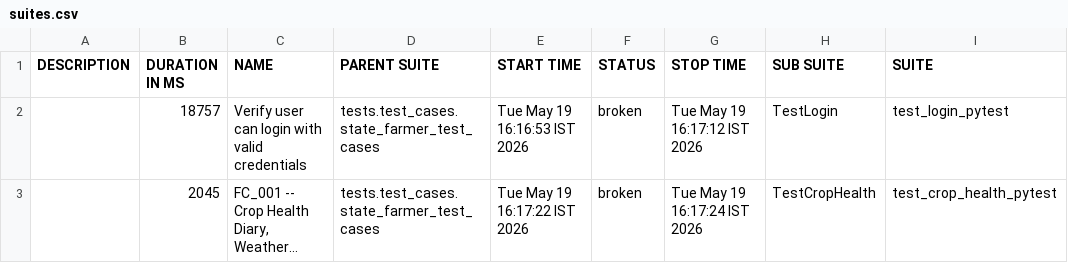
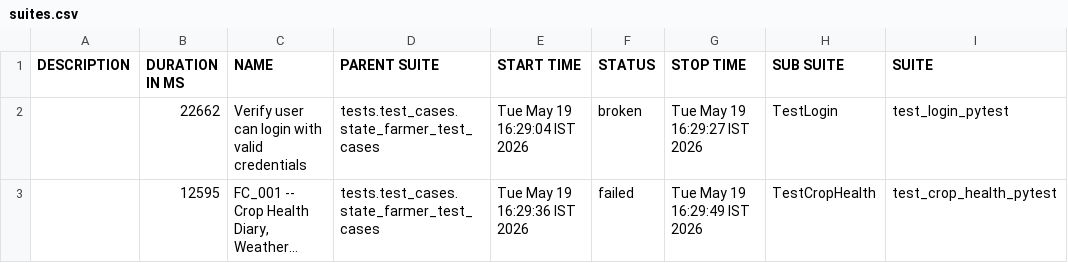
Before and after one commit to Pramodpulicherla-279/test-automation-platform, a CSV file: allure-report/data/suites.csv, drawn as a sheet; only a part is shown; long unchanged cells end in …; the diff names each change by its address in the sheet, - before the commit and + after, or states it on an @@ line.

Commit message:
allure-report-1b4d5ba5

```diff
--- a/allure-report/data/suites.csv
+++ b/allure-report/data/suites.csv
-B2 (DURATION IN MS): 18757
+B2 (DURATION IN MS): 22662
-E2 (START TIME): Tue May 19 16:16:53 IST 2026
+E2 (START TIME): Tue May 19 16:29:04 IST 2026
-G2 (STOP TIME): Tue May 19 16:17:12 IST 2026
+G2 (STOP TIME): Tue May 19 16:29:27 IST 2026
-B3 (DURATION IN MS): 2045
+B3 (DURATION IN MS): 12595
-E3 (START TIME): Tue May 19 16:17:22 IST 2026
+E3 (START TIME): Tue May 19 16:29:36 IST 2026
-F3 (STATUS): broken
+F3 (STATUS): failed
-G3 (STOP TIME): Tue May 19 16:17:24 IST 2026
+G3 (STOP TIME): Tue May 19 16:29:49 IST 2026
```
Also changed, not shown: 44 other files.
